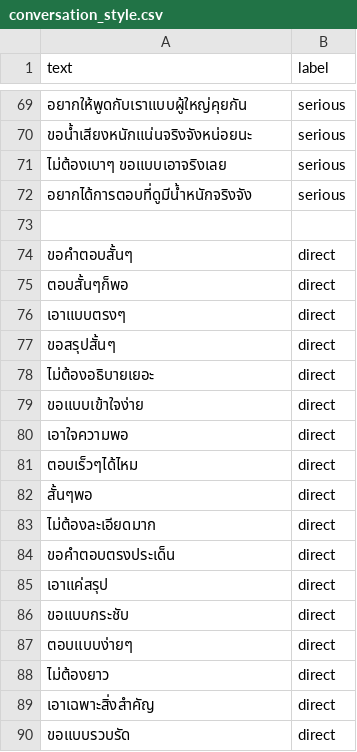
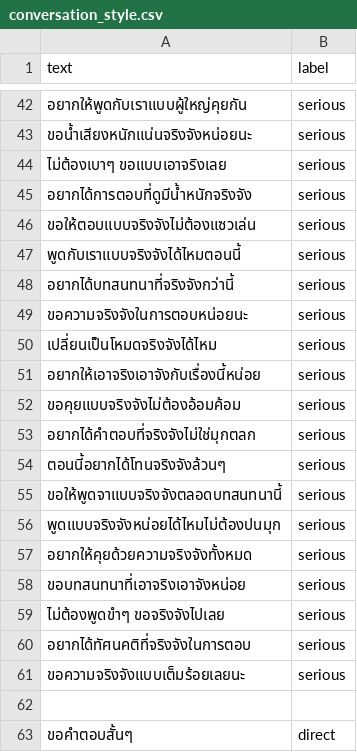
Before and after one commit to meen04045-hash/liff-app, a CSV file: dataset/conversation_style.csv, drawn as a sheet; only a part is shown, gaps mark what is left out; the shorter side is filled out with more unchanged rows; the diff covers the shown part only; the diff names each change by its address in the sheet, - before the commit and + after, or states it on an @@ line.

```diff
--- a/dataset/conversation_style.csv
+++ b/dataset/conversation_style.csv
+row 46: ขอให้ตอบแบบจริงจังไม่ต้องแซวเล่น | serious
+row 47: พูดกับเราแบบจริงจังได้ไหมตอนนี้ | serious
+row 48: อยากได้บทสนทนาที่จริงจังกว่านี้ | serious
+row 49: ขอความจริงจังในการตอบหน่อยนะ | serious
+row 50: เปลี่ยนเป็นโหมดจริงจังได้ไหม | serious
+row 51: อยากให้เอาจริงเอาจังกับเรื่องนี้หน่อย | serious
+row 52: ขอคุยแบบจริงจังไม่ต้องอ้อมค้อม | serious
+row 53: อยากได้คำตอบที่จริงจังไม่ใช่มุกตลก | serious
+row 54: ตอนนี้อยากได้โทนจริงจังล้วนๆ | serious
+row 55: ขอให้พูดจาแบบจริงจังตลอดบทสนทนานี้ | serious
+row 56: พูดแบบจริงจังหน่อยได้ไหมไม่ต้องปนมุก | serious
+row 57: อยากให้คุยด้วยความจริงจังทั้งหมด | serious
+row 58: ขอบทสนทนาที่เอาจริงเอาจังหน่อย | serious
+row 59: ไม่ต้องพูดขำๆ ขอจริงจังไปเลย | serious
+row 60: อยากได้ทัศนคติที่จริงจังในการตอบ | serious
+row 61: ขอความจริงจังแบบเต็มร้อยเลยนะ | serious
```
Also changed, not shown: 27 removed rows elsewhere in this file, evaluation/error_analysis/conversation_style_errors.csv, 11 other files.
